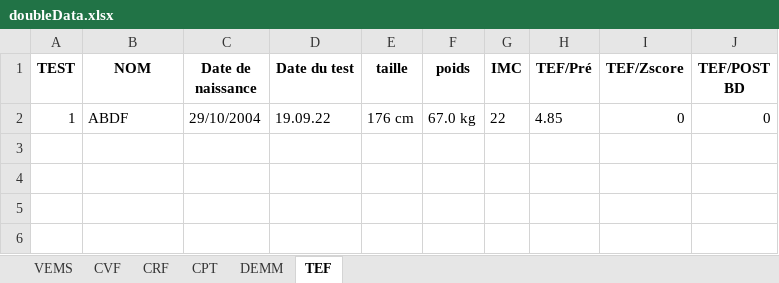
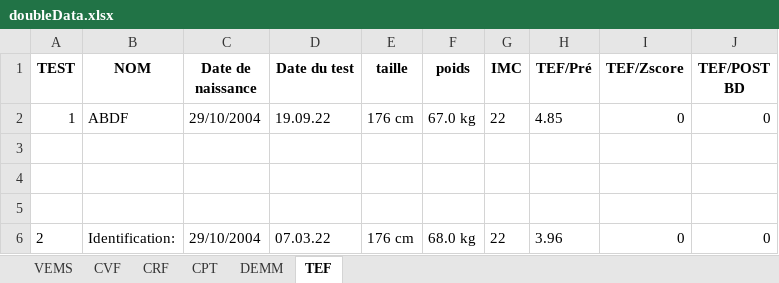
Before and after one commit to NABABD/extraction-pdf, an Excel workbook: doubleData.xlsx, sheet TEF, drawn as a sheet; values as stored, in another font and other column widths than the file's, no borders; the diff names each change by its address in the sheet, - before the commit and + after, or states it on an @@ line.

```diff
--- a/doubleData.xlsx (sheet TEF)
+++ b/doubleData.xlsx (sheet TEF)
+row 3: (empty)
+row 4: (empty)
+row 5: (empty)
+row 6: 2 | Identification: | 29/10/2004 | 07.03.22 | 176 cm | 68.0 kg | 22 | 3.96 | 0 | 0
```
Also changed, not shown: sheet CVF, sheet VEMS, sheet DEMM, sheet CPT, sheet CRF, 2 other files.
